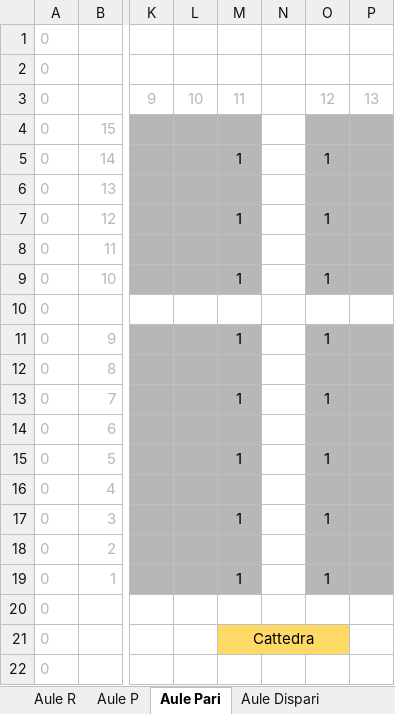
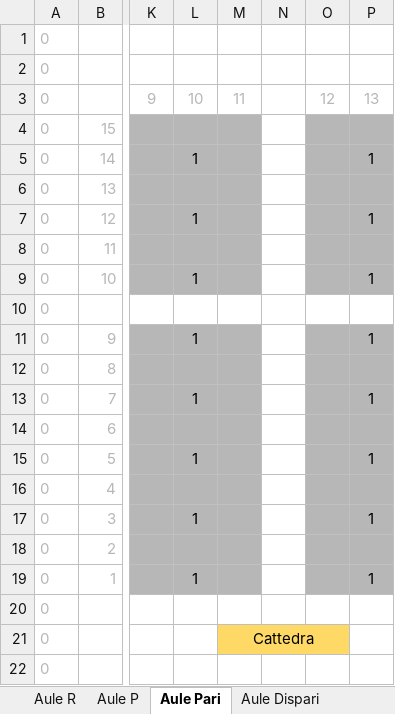
Before and after one commit to dbdmg/exam-positioner, an Excel workbook: Aule esami Polito, disposizione posti.xlsx, sheet Aule Pari, drawn as a sheet; only a part is shown, gaps mark what is left out; values as stored, in another font and other column widths than the file's, no borders; conditional formats not drawn; the diff covers the shown part only; the diff names each change by its address in the sheet, - before the commit and + after, or states it on an @@ line.

```diff
--- a/Aule esami Polito, disposizione posti.xlsx (sheet Aule Pari)
+++ b/Aule esami Polito, disposizione posti.xlsx (sheet Aule Pari)
-L5: (empty)
+L5: 1
-M5: 1
+M5: (empty)
-O5: 1
+O5: (empty)
-P5: (empty)
+P5: 1
-L7: (empty)
+L7: 1
-M7: 1
+M7: (empty)
-O7: 1
+O7: (empty)
-P7: (empty)
+P7: 1
-L9: (empty)
+L9: 1
-M9: 1
+M9: (empty)
-O9: 1
+O9: (empty)
-P9: (empty)
+P9: 1
-L11: (empty)
+L11: 1
-M11: 1
+M11: (empty)
-O11: 1
+O11: (empty)
-P11: (empty)
+P11: 1
-L13: (empty)
+L13: 1
-M13: 1
+M13: (empty)
-O13: 1
+O13: (empty)
-P13: (empty)
+P13: 1
-L15: (empty)
+L15: 1
-M15: 1
+M15: (empty)
-O15: 1
+O15: (empty)
-P15: (empty)
+P15: 1
-L17: (empty)
+L17: 1
-M17: 1
+M17: (empty)
-O17: 1
+O17: (empty)
-P17: (empty)
+P17: 1
-L19: (empty)
+L19: 1
-M19: 1
+M19: (empty)
-O19: 1
+O19: (empty)
-P19: (empty)
+P19: 1
```
Also changed, not shown: 38 edited cells and cell formats elsewhere in this sheet, sheet Aule Dispari, sheet Aule T, sheet Aule R, sheet Aule C (raw), sheet Aule P, sheet Aule 2729, 2 more sheets, other sheet tabs, 3 other files.
